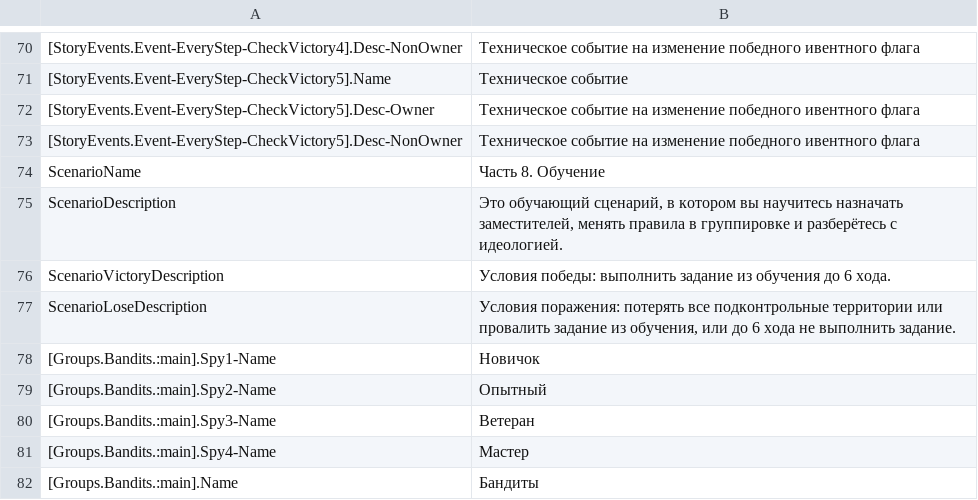
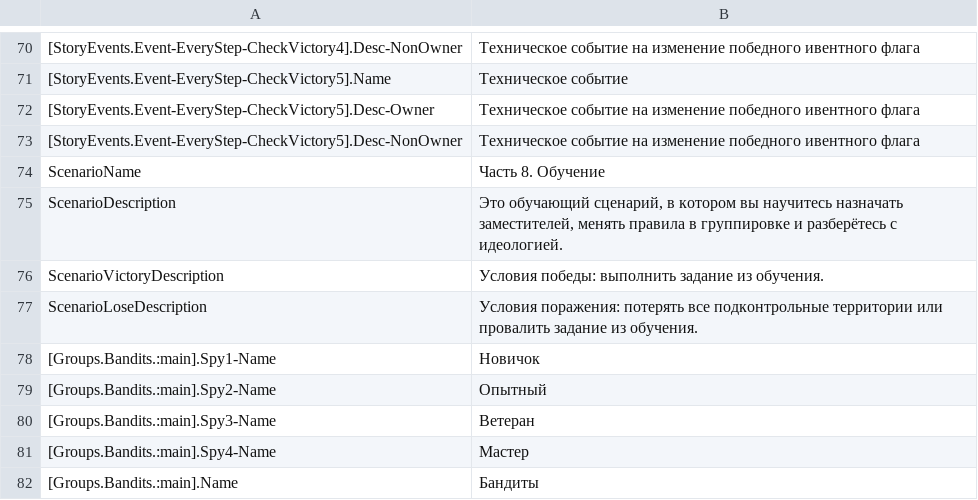
Before and after one commit to VALROY17/war_in_zone_public, a CSV file: data/campaigns/st/08Tutorial/locale/ruRU/messages.csv, drawn as a sheet; only a part is shown, gaps mark what is left out.

Commit message:
- Исправлено некорректное описание условий победы и поражения в финальной части обучения в окне Дополнительно.

```diff
--- a/data/campaigns/st/08Tutorial/locale/ruRU/messages.csv
+++ b/data/campaigns/st/08Tutorial/locale/ruRU/messages.csv
@@ -75,4 +75,4 @@ ScenarioName;Часть 8. Обучение
 ScenarioDescription;Это обучающий сценарий, в котором вы научитесь назначать заместителей, менять правила в группировке и разберётесь с идеологией.
-ScenarioVictoryDescription;Условия победы: выполнить задание из обучения до 6 хода.
-ScenarioLoseDescription;Условия поражения: потерять все подконтрольные территории или провалить задание из обучения, или до 6 хода не выполнить задание.
+ScenarioVictoryDescription;Условия победы: выполнить задание из обучения.
+ScenarioLoseDescription;Условия поражения: потерять все подконтрольные территории или провалить задание из обучения.
 [Groups.Bandits.:main].Spy1-Name;Новичок
```
Also changed, not shown: data/campaigns/st/08Tutorial/locale/enUS/messages.csv.
